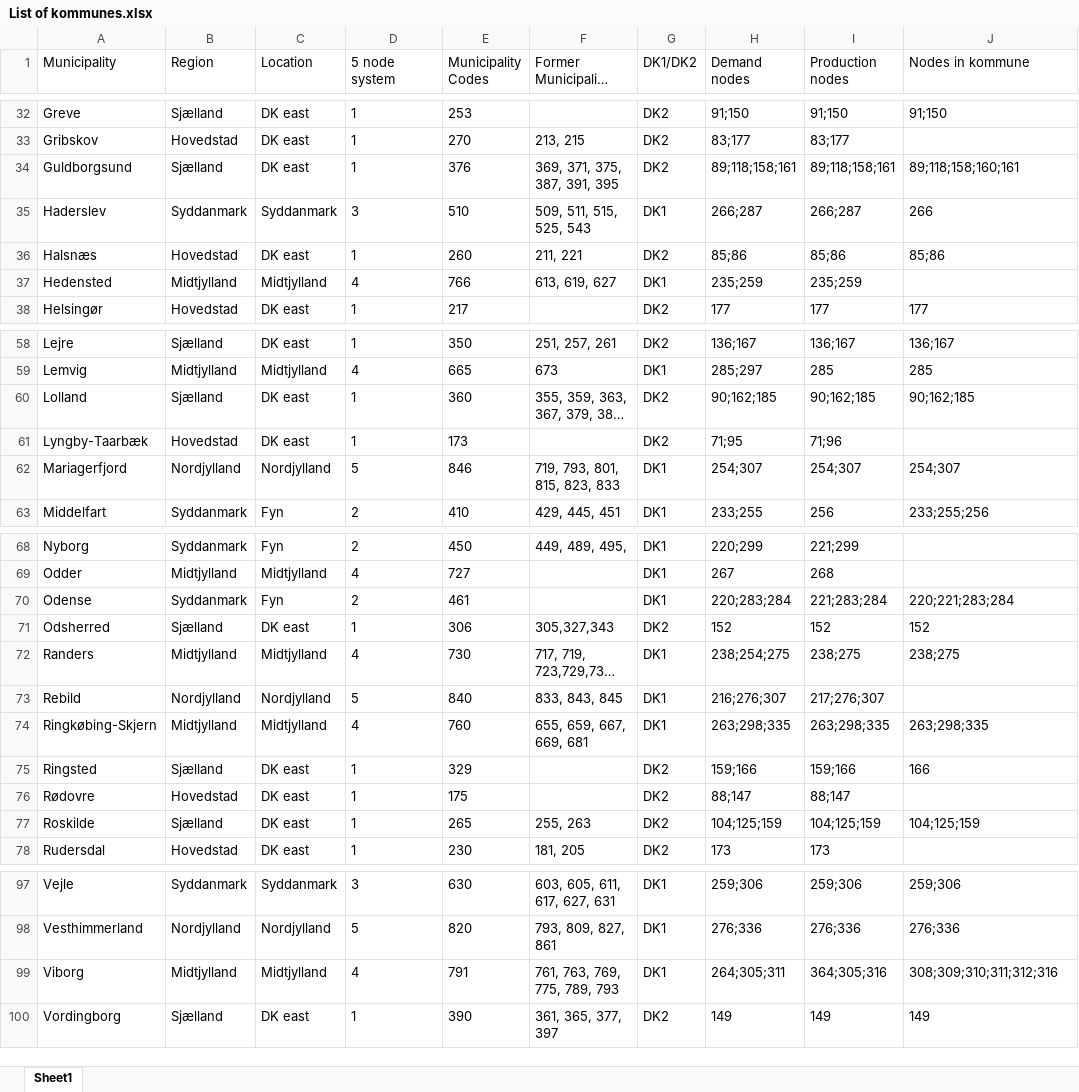
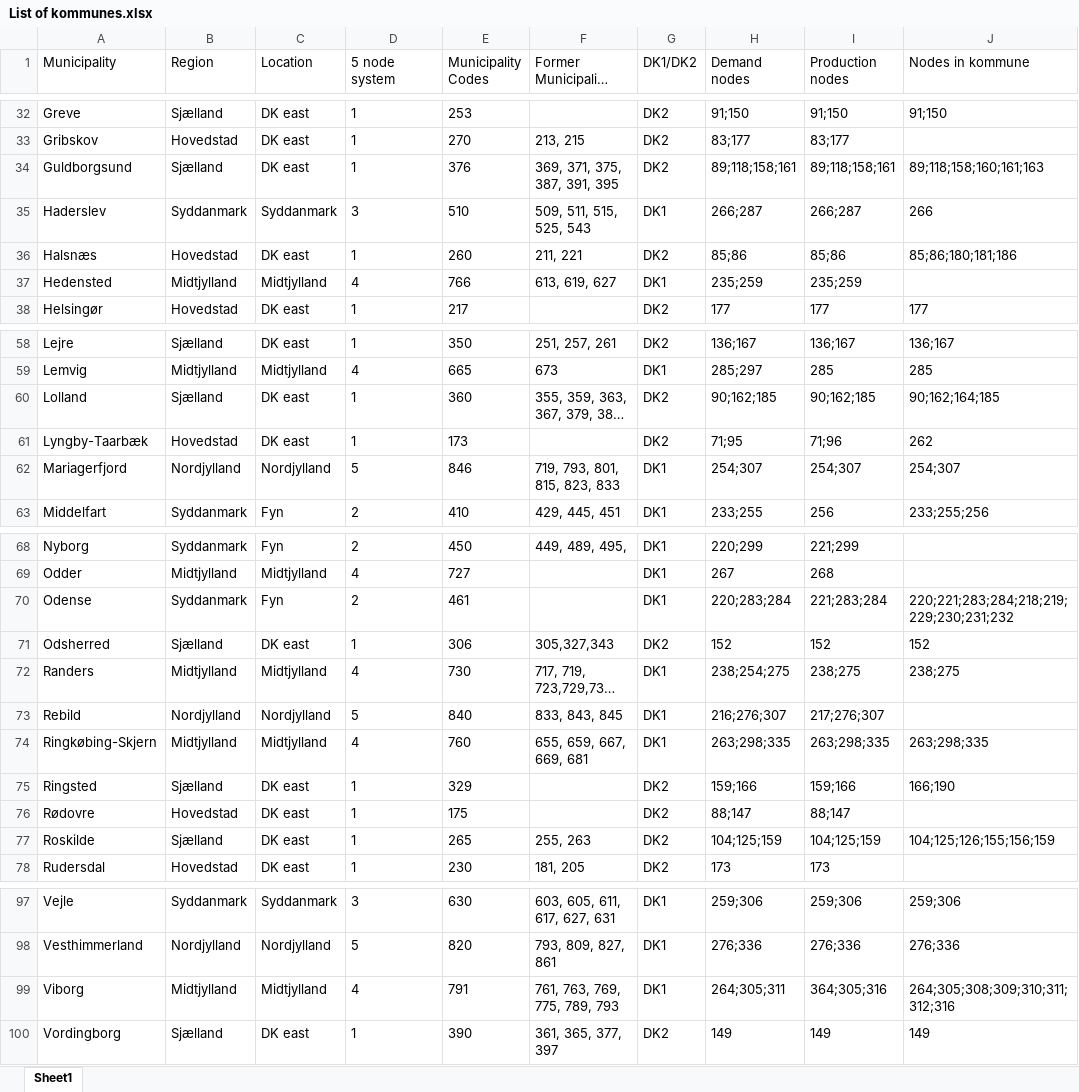
Before and after one commit to varnith-as/Thesis, an Excel workbook: List of kommunes.xlsx, sheet Sheet1, drawn as a sheet; only a part is shown, gaps mark what is left out; long unchanged cells end in …; values as stored, in another font and other column widths than the file's, no borders; table styles not drawn; the diff covers the shown part only; the diff names each change by its address in the sheet, - before the commit and + after, or states it on an @@ line.

```diff
--- a/List of kommunes.xlsx (sheet Sheet1)
+++ b/List of kommunes.xlsx (sheet Sheet1)
-J34 (Nodes in kommune): 89;118;158;160;161
+J34 (Nodes in kommune): 89;118;158;160;161;163
-J36 (Nodes in kommune): 85;86
+J36 (Nodes in kommune): 85;86;180;181;186
-J60 (Nodes in kommune): 90;162;185
+J60 (Nodes in kommune): 90;162;164;185
-J61 (Nodes in kommune): (empty)
+J61 (Nodes in kommune): 262
-J70 (Nodes in kommune): 220;221;283;284
+J70 (Nodes in kommune): 220;221;283;284;218;219;229;230;231;232
-J75 (Nodes in kommune): 166
+J75 (Nodes in kommune): 166;190
-J77 (Nodes in kommune): 104;125;159
+J77 (Nodes in kommune): 104;125;126;155;156;159
-J99 (Nodes in kommune): 308;309;310;311;312;316
+J99 (Nodes in kommune): 264;305;308;309;310;311;312;316
```
Also changed, not shown: 8 edited cells elsewhere in this sheet.
